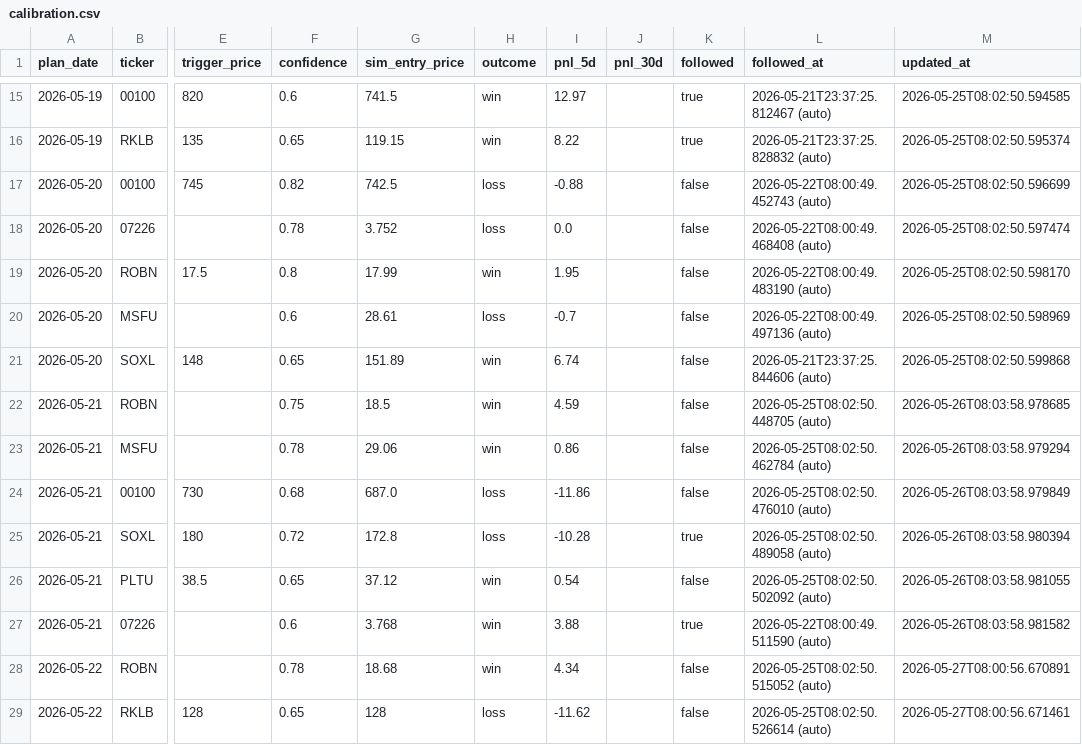
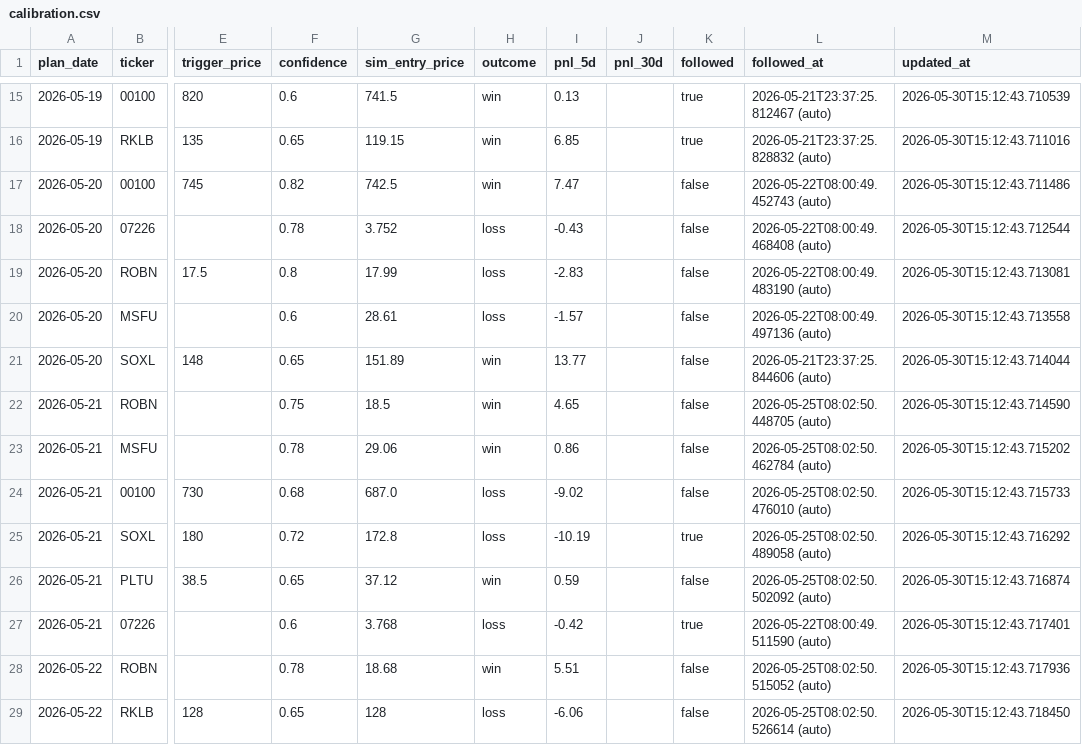
Before and after one commit to KCNyu/clawstock, a CSV file: memory/calibration.csv, drawn as a sheet; only a part is shown, gaps mark what is left out; the diff covers the shown part only; the diff names each change by its address in the sheet, - before the commit and + after, or states it on an @@ line.

```diff
--- a/memory/calibration.csv
+++ b/memory/calibration.csv
-I15 (pnl_5d): 12.97
+I15 (pnl_5d): 0.13
-M15 (updated_at): 2026-05-25T08:02:50.594585
+M15 (updated_at): 2026-05-30T15:12:43.710539
-I16 (pnl_5d): 8.22
+I16 (pnl_5d): 6.85
-M16 (updated_at): 2026-05-25T08:02:50.595374
+M16 (updated_at): 2026-05-30T15:12:43.711016
-H17 (outcome): loss
+H17 (outcome): win
-I17 (pnl_5d): -0.88
+I17 (pnl_5d): 7.47
-M17 (updated_at): 2026-05-25T08:02:50.596699
+M17 (updated_at): 2026-05-30T15:12:43.711486
-I18 (pnl_5d): 0.0
+I18 (pnl_5d): -0.43
-M18 (updated_at): 2026-05-25T08:02:50.597474
+M18 (updated_at): 2026-05-30T15:12:43.712544
-H19 (outcome): win
+H19 (outcome): loss
-I19 (pnl_5d): 1.95
+I19 (pnl_5d): -2.83
-M19 (updated_at): 2026-05-25T08:02:50.598170
+M19 (updated_at): 2026-05-30T15:12:43.713081
-I20 (pnl_5d): -0.7
+I20 (pnl_5d): -1.57
-M20 (updated_at): 2026-05-25T08:02:50.598969
+M20 (updated_at): 2026-05-30T15:12:43.713558
-I21 (pnl_5d): 6.74
+I21 (pnl_5d): 13.77
-M21 (updated_at): 2026-05-25T08:02:50.599868
+M21 (updated_at): 2026-05-30T15:12:43.714044
-I22 (pnl_5d): 4.59
+I22 (pnl_5d): 4.65
-M22 (updated_at): 2026-05-26T08:03:58.978685
+M22 (updated_at): 2026-05-30T15:12:43.714590
-M23 (updated_at): 2026-05-26T08:03:58.979294
+M23 (updated_at): 2026-05-30T15:12:43.715202
-I24 (pnl_5d): -11.86
+I24 (pnl_5d): -9.02
-M24 (updated_at): 2026-05-26T08:03:58.979849
+M24 (updated_at): 2026-05-30T15:12:43.715733
-I25 (pnl_5d): -10.28
+I25 (pnl_5d): -10.19
-M25 (updated_at): 2026-05-26T08:03:58.980394
+M25 (updated_at): 2026-05-30T15:12:43.716292
-I26 (pnl_5d): 0.54
+I26 (pnl_5d): 0.59
-M26 (updated_at): 2026-05-26T08:03:58.981055
+M26 (updated_at): 2026-05-30T15:12:43.716874
-H27 (outcome): win
+H27 (outcome): loss
-I27 (pnl_5d): 3.88
+I27 (pnl_5d): -0.42
-M27 (updated_at): 2026-05-26T08:03:58.981582
+M27 (updated_at): 2026-05-30T15:12:43.717401
-I28 (pnl_5d): 4.34
+I28 (pnl_5d): 5.51
-M28 (updated_at): 2026-05-27T08:00:56.670891
+M28 (updated_at): 2026-05-30T15:12:43.717936
-I29 (pnl_5d): -11.62
+I29 (pnl_5d): -6.06
-M29 (updated_at): 2026-05-27T08:00:56.671461
+M29 (updated_at): 2026-05-30T15:12:43.718450
```
Also changed, not shown: 155 edited cells elsewhere in this file, 2 other files.
